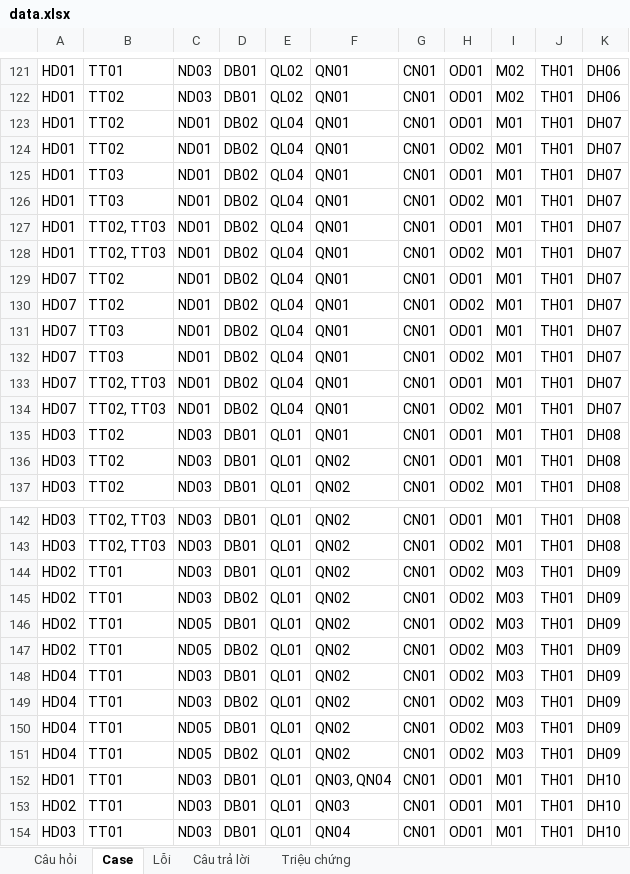
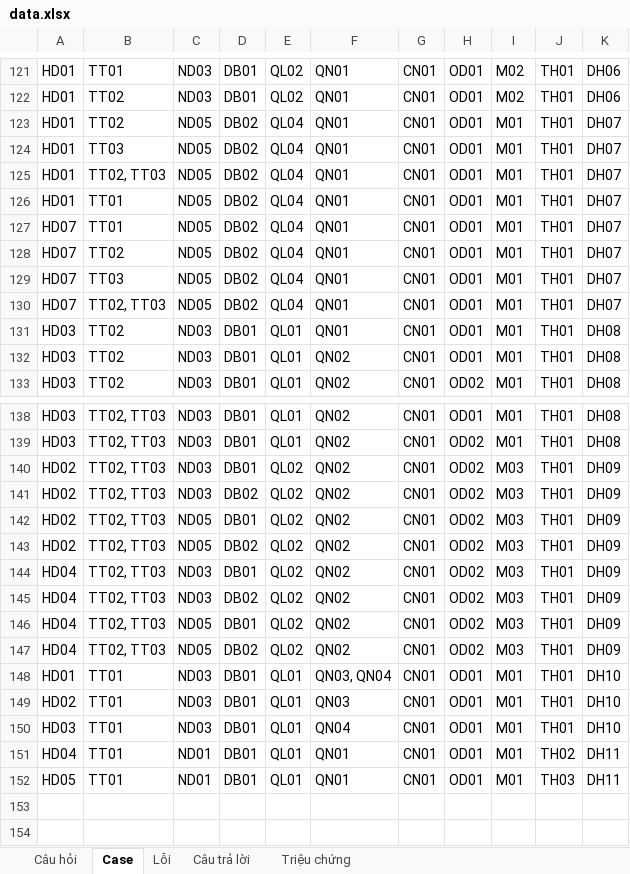
Before and after one commit to Khanhnvtb/Chatbot-sua-chua-do-dien-lanh, an Excel workbook: Điều hòa/data.xlsx, sheet Case, drawn as a sheet; only a part is shown, gaps mark what is left out; the shorter side is filled out with more unchanged rows; values as stored, in another font and other column widths than the file's, no borders; removed rows and columns are numbered as before the commit, all else as after; the diff covers the shown part only; the diff names each change by its address in the sheet, - before the commit and + after, or states it on an @@ line.

```diff
--- a/Điều hòa/data.xlsx (sheet Case)
+++ b/Điều hòa/data.xlsx (sheet Case)
-C123: ND01
+C123: ND05
-row 124: HD01 | TT02 | ND01 | DB02 | QL04 | QN01 | CN01 | OD02 | M01 | TH01 | DH07
-C124: ND01
+C124: ND05
-row 126: HD01 | TT03 | ND01 | DB02 | QL04 | QN01 | CN01 | OD02 | M01 | TH01 | DH07
-C125:C129: ND01
+C125:C129: ND05
-B126: TT02, TT03
+B126: TT01
-H126: OD02
+H126: OD01
-B127: TT02
+B127: TT01
-H128: OD02
+H128: OD01
-row 132: HD07 | TT03 | ND01 | DB02 | QL04 | QN01 | CN01 | OD02 | M01 | TH01 | DH07
-C130: ND01
+C130: ND05
-row 134: HD07 | TT02, TT03 | ND01 | DB02 | QL04 | QN01 | CN01 | OD02 | M01 | TH01 | DH07
-B140:B147: TT01
+B140:B147: TT02, TT03
-E140:E147: QL01
+E140:E147: QL02
```
Also changed, not shown: 45 edited cells elsewhere in this sheet, sheet Câu trả lời, sheet Lỗi, Tủ lạnh/data.xlsx, 6 other files.
